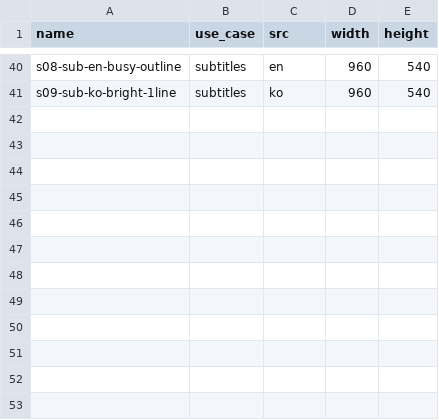
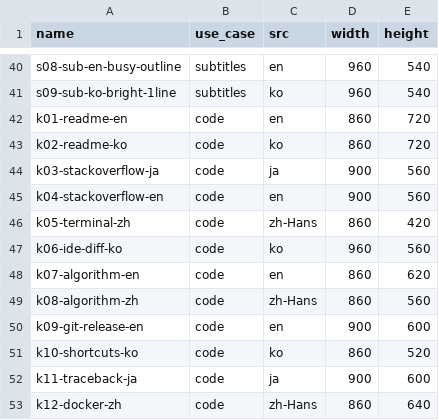
Before and after one commit to midagedev/mwoyeo, a TSV file: tools/usecase-bench/set/index.tsv, drawn as a sheet; only a part is shown, gaps mark what is left out; the diff names each change by its address in the sheet, - before the commit and + after, or states it on an @@ line.

```diff
--- a/tools/usecase-bench/set/index.tsv
+++ b/tools/usecase-bench/set/index.tsv
+row 42: k01-readme-en | code | en | 860 | 720
+row 43: k02-readme-ko | code | ko | 860 | 720
+row 44: k03-stackoverflow-ja | code | ja | 900 | 560
+row 45: k04-stackoverflow-en | code | en | 900 | 560
+row 46: k05-terminal-zh | code | zh-Hans | 860 | 420
+row 47: k06-ide-diff-ko | code | ko | 960 | 560
+row 48: k07-algorithm-en | code | en | 860 | 620
+row 49: k08-algorithm-zh | code | zh-Hans | 860 | 560
+row 50: k09-git-release-en | code | en | 900 | 600
+row 51: k10-shortcuts-ko | code | ko | 860 | 520
+row 52: k11-traceback-ja | code | ja | 900 | 600
+row 53: k12-docker-zh | code | zh-Hans | 860 | 640
```
Also changed, not shown: 24 other files.
